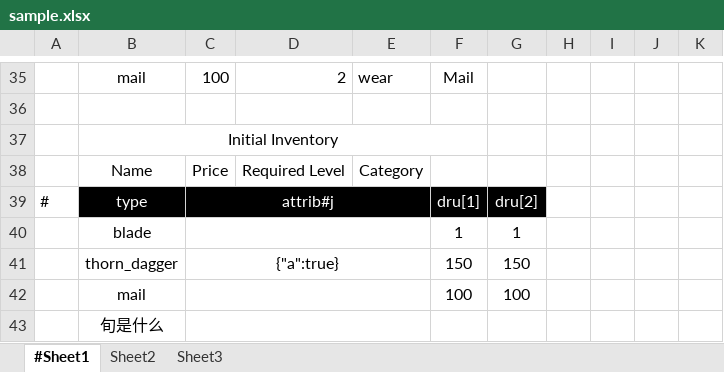
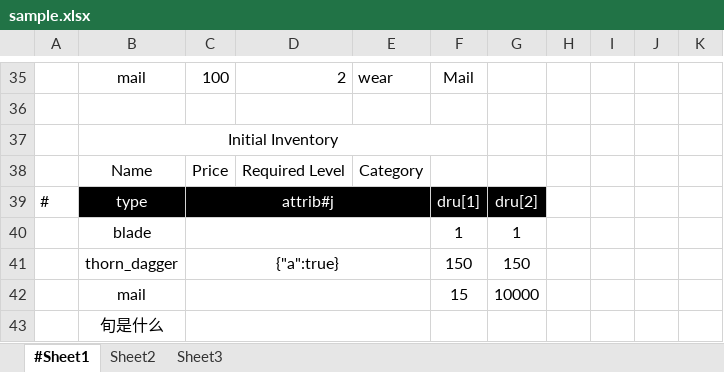
Before and after one commit to songtm/excel2json, an Excel workbook: excel_root/sample.xlsx, sheet #Sheet1, drawn as a sheet; only a part is shown, gaps mark what is left out; values as stored, in another font and other column widths than the file's, no borders; charts and pictures not drawn; removed rows and columns are numbered as before the commit, all else as after; the diff names each change by its address in the sheet, - before the commit and + after, or states it on an @@ line.

```diff
--- a/excel_root/sample.xlsx (sheet #Sheet1)
+++ b/excel_root/sample.xlsx (sheet #Sheet1)
-row 42:  | mail |  |  |  | 100 | 100
+row 42:  | mail |  |  |  | 15 | 10000
```
Also changed, not shown: 1 other file.
